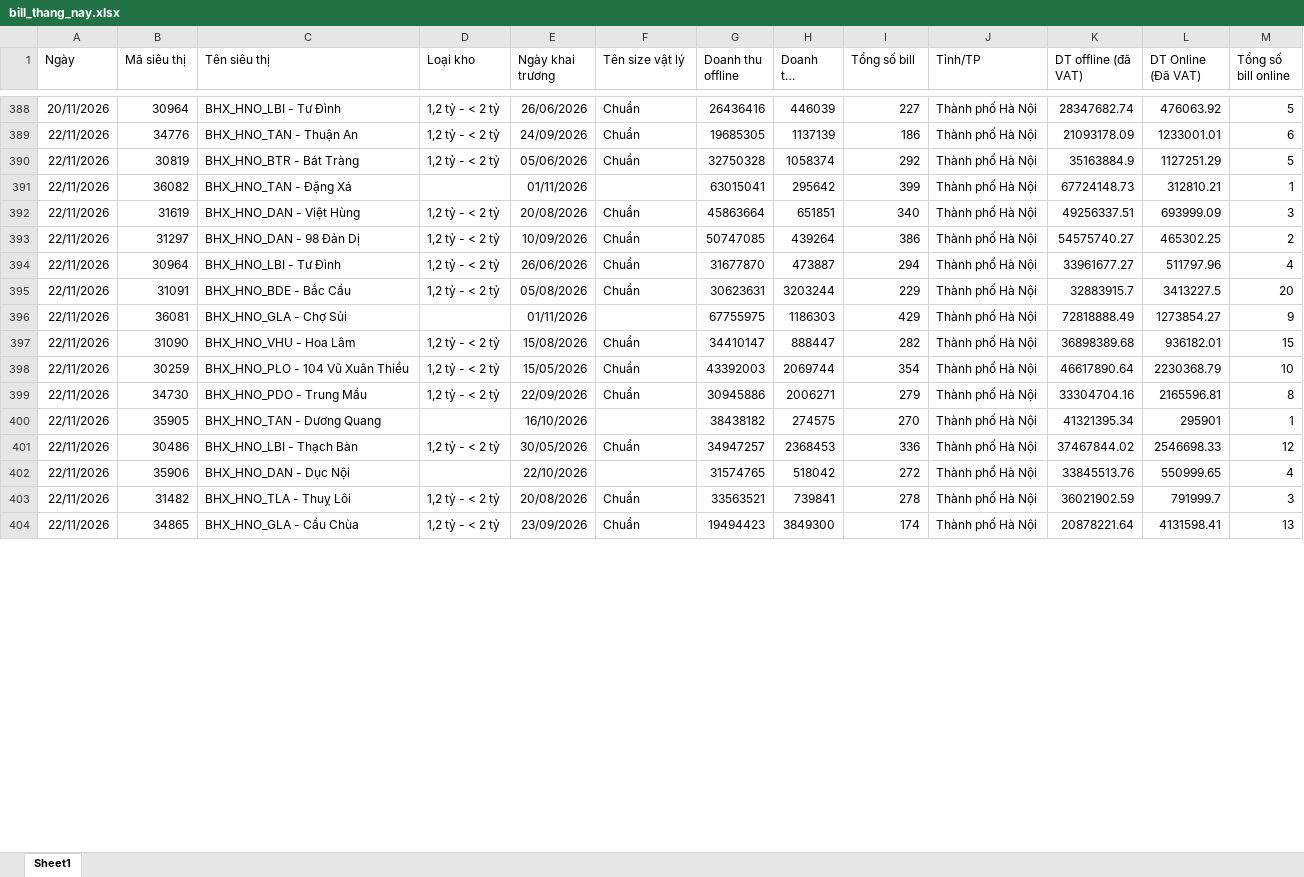
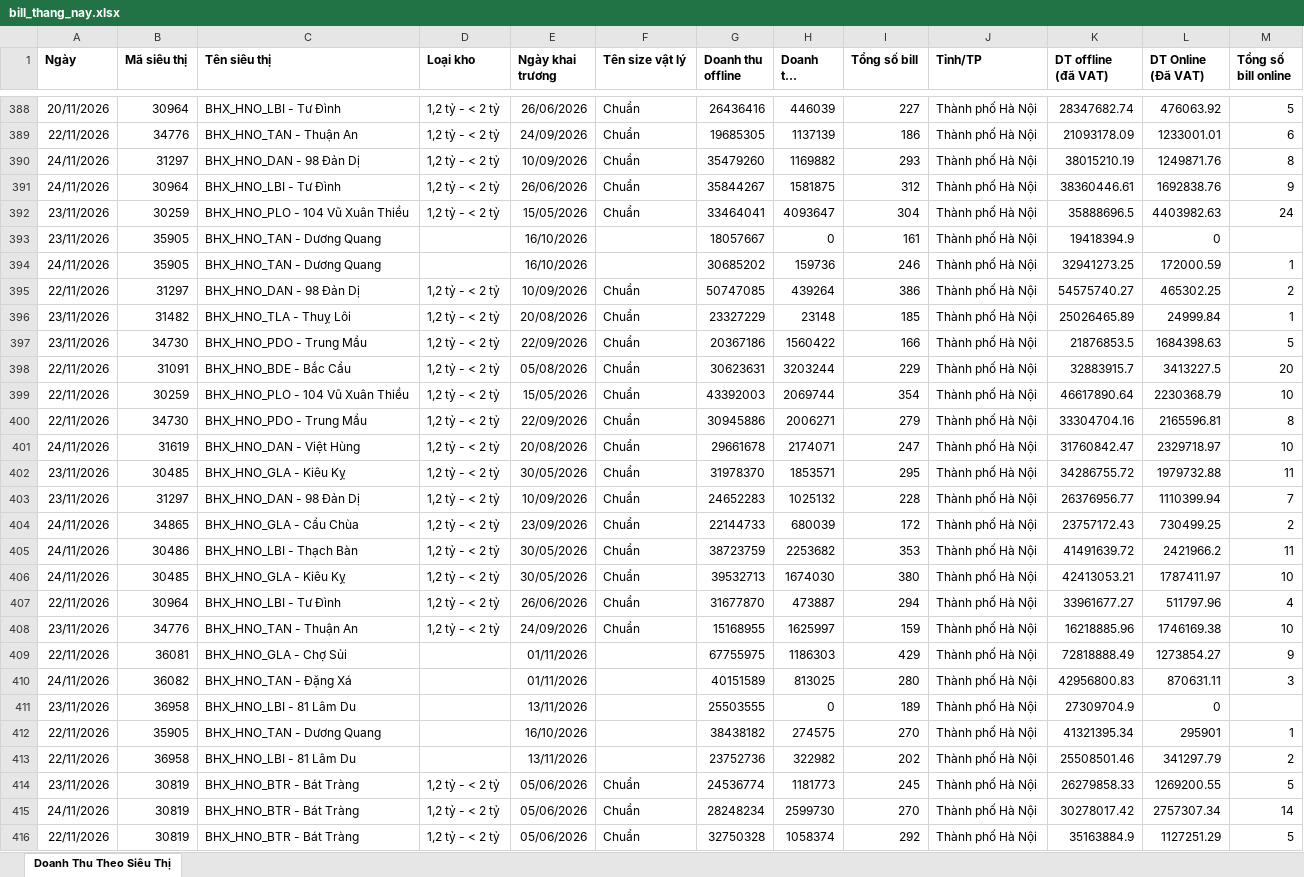
Before and after one commit to phanthiminhphuongctbp-ship-it/bc-vh-kv-thuyvy-98897, an Excel workbook: data/bill_thang_nay.xlsx, sheet Doanh Thu Theo Siêu Thị, drawn as a sheet; only a part is shown, gaps mark what is left out; the shorter side is filled out with more unchanged rows; long unchanged cells end in …; values as stored, in another font and other column widths than the file's, no borders; the diff covers the shown part only; the diff names each change by its address in the sheet, - before the commit and + after, or states it on an @@ line.

```diff
--- a/data/bill_thang_nay.xlsx (sheet Doanh Thu Theo Siêu Thị)
+++ b/data/bill_thang_nay.xlsx (sheet Doanh Thu Theo Siêu Thị)
-sheet tab: Sheet1
+sheet tab: Doanh Thu Theo Siêu Thị
-A1:M1 bold: off
+A1:M1 bold: on
@@ row 391 moved to row 419: 22/11/2026 @@
@@ row 392 moved to row 437: 22/11/2026 @@
+row 390: 24/11/2026 | 31297 | BHX_HNO_DAN - 98 Đản Dị | 1,2 tỷ - < 2 tỷ | 10/09/2026 | Chuẩn | 35479260 | 1169882 | 293 | Thành phố Hà Nội | 38015210.19 | 1249871.76 | 8
+row 391: 24/11/2026 | 30964 | BHX_HNO_LBI - Tư Đình | 1,2 tỷ - < 2 tỷ | 26/06/2026 | Chuẩn | 35844267 | 1581875 | 312 | Thành phố Hà Nội | 38360446.61 | 1692838.76 | 9
+row 392: 23/11/2026 | 30259 | BHX_HNO_PLO - 104 Vũ Xuân Thiều | 1,2 tỷ - < 2 tỷ | 15/05/2026 | Chuẩn | 33464041 | 4093647 | 304 | Thành phố Hà Nội | 35888696.5 | 4403982.63 | 24
+row 393: 23/11/2026 | 35905 | BHX_HNO_TAN - Dương Quang |  | 16/10/2026 |  | 18057667 | 0 | 161 | Thành phố Hà Nội | 19418394.9 | 0
+row 394: 24/11/2026 | 35905 | BHX_HNO_TAN - Dương Quang |  | 16/10/2026 |  | 30685202 | 159736 | 246 | Thành phố Hà Nội | 32941273.25 | 172000.59 | 1
+row 396: 23/11/2026 | 31482 | BHX_HNO_TLA - Thuỵ Lôi | 1,2 tỷ - < 2 tỷ | 20/08/2026 | Chuẩn | 23327229 | 23148 | 185 | Thành phố Hà Nội | 25026465.89 | 24999.84 | 1
+row 397: 23/11/2026 | 34730 | BHX_HNO_PDO - Trung Mầu | 1,2 tỷ - < 2 tỷ | 22/09/2026 | Chuẩn | 20367186 | 1560422 | 166 | Thành phố Hà Nội | 21876853.5 | 1684398.63 | 5
@@ row 397 moved to row 441: 22/11/2026 @@
+row 401: 24/11/2026 | 31619 | BHX_HNO_DAN - Việt Hùng | 1,2 tỷ - < 2 tỷ | 20/08/2026 | Chuẩn | 29661678 | 2174071 | 247 | Thành phố Hà Nội | 31760842.47 | 2329718.97 | 10
+row 402: 23/11/2026 | 30485 | BHX_HNO_GLA - Kiêu Kỵ | 1,2 tỷ - < 2 tỷ | 30/05/2026 | Chuẩn | 31978370 | 1853571 | 295 | Thành phố Hà Nội | 34286755.72 | 1979732.88 | 11
+row 403: 23/11/2026 | 31297 | BHX_HNO_DAN - 98 Đản Dị | 1,2 tỷ - < 2 tỷ | 10/09/2026 | Chuẩn | 24652283 | 1025132 | 228 | Thành phố Hà Nội | 26376956.77 | 1110399.94 | 7
+row 404: 24/11/2026 | 34865 | BHX_HNO_GLA - Cầu Chùa | 1,2 tỷ - < 2 tỷ | 23/09/2026 | Chuẩn | 22144733 | 680039 | 172 | Thành phố Hà Nội | 23757172.43 | 730499.25 | 2
+row 405: 24/11/2026 | 30486 | BHX_HNO_LBI - Thạch Bàn | 1,2 tỷ - < 2 tỷ | 30/05/2026 | Chuẩn | 38723759 | 2253682 | 353 | Thành phố Hà Nội | 41491639.72 | 2421966.2 | 11
+row 406: 24/11/2026 | 30485 | BHX_HNO_GLA - Kiêu Kỵ | 1,2 tỷ - < 2 tỷ | 30/05/2026 | Chuẩn | 39532713 | 1674030 | 380 | Thành phố Hà Nội | 42413053.21 | 1787411.97 | 10
@@ row 394 moved to row 407: 22/11/2026 @@
+row 408: 23/11/2026 | 34776 | BHX_HNO_TAN - Thuận An | 1,2 tỷ - < 2 tỷ | 24/09/2026 | Chuẩn | 15168955 | 1625997 | 159 | Thành phố Hà Nội | 16218885.96 | 1746169.38 | 10
@@ row 396 moved to row 409: 22/11/2026 @@
+row 410: 24/11/2026 | 36082 | BHX_HNO_TAN - Đặng Xá |  | 01/11/2026 |  | 40151589 | 813025 | 280 | Thành phố Hà Nội | 42956800.83 | 870631.11 | 3
+row 411: 23/11/2026 | 36958 | BHX_HNO_LBI - 81 Lâm Du |  | 13/11/2026 |  | 25503555 | 0 | 189 | Thành phố Hà Nội | 27309704.9 | 0
@@ row 401 moved to row 442: 22/11/2026 @@
@@ row 405 moved to row 413: 22/11/2026 @@
+row 414: 23/11/2026 | 30819 | BHX_HNO_BTR - Bát Tràng | 1,2 tỷ - < 2 tỷ | 05/06/2026 | Chuẩn | 24536774 | 1181773 | 245 | Thành phố Hà Nội | 26279858.33 | 1269200.55 | 5
+row 415: 24/11/2026 | 30819 | BHX_HNO_BTR - Bát Tràng | 1,2 tỷ - < 2 tỷ | 05/06/2026 | Chuẩn | 28248234 | 2599730 | 270 | Thành phố Hà Nội | 30278017.42 | 2757307.34 | 14
@@ row 390 moved to row 416: 22/11/2026 @@
```
Also changed, not shown: 58 added rows elsewhere in this sheet, data/clear_rau_ca.xlsx, data/clear_thit.xlsx, 6 other files.
